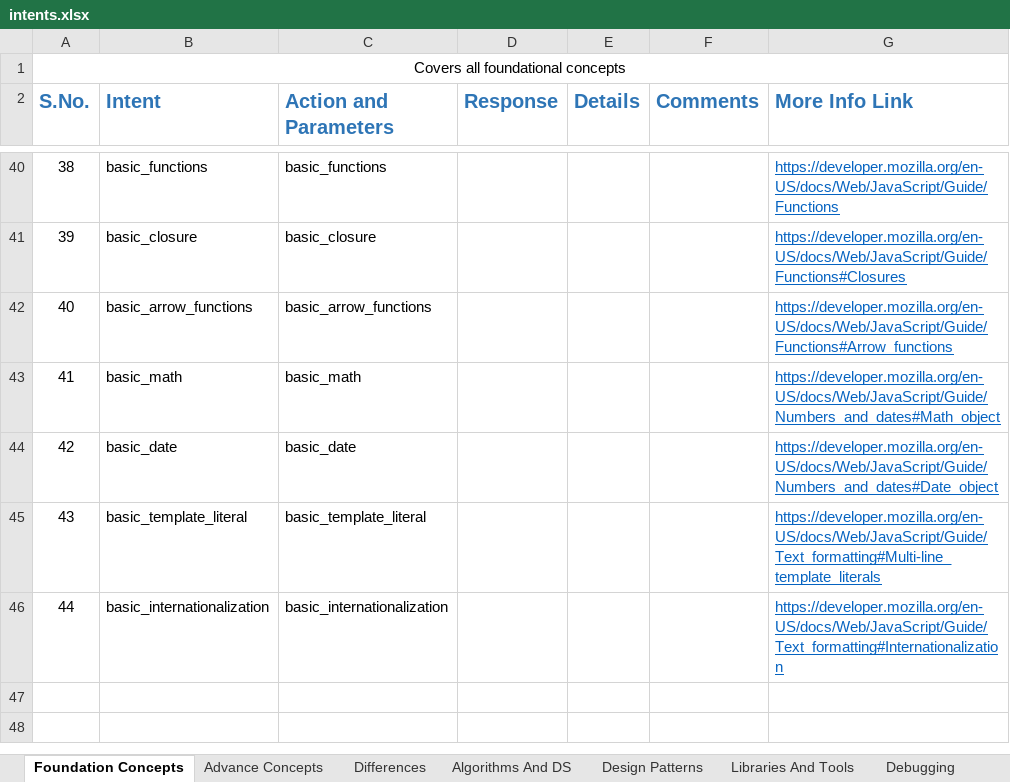
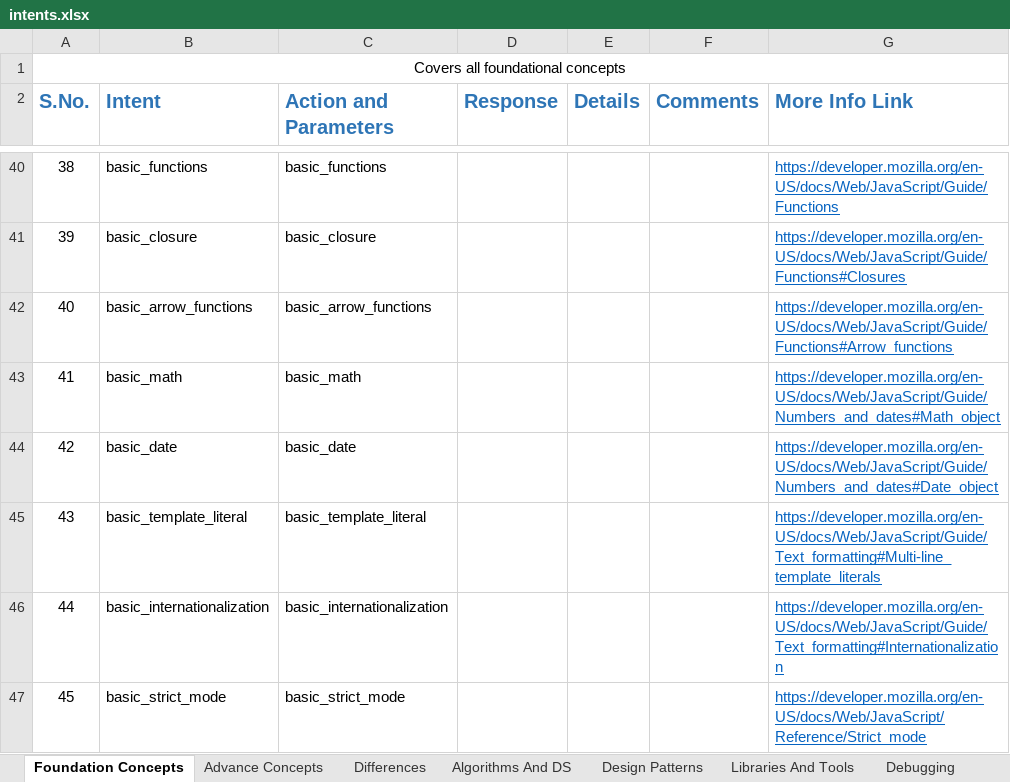
Before and after one commit to gpujar/jsguru, an Excel workbook: documents/intents.xlsx, sheet Foundation Concepts, drawn as a sheet; only a part is shown, gaps mark what is left out; values as stored, in another font and other column widths than the file's, no borders; the diff names each change by its address in the sheet, - before the commit and + after, or states it on an @@ line.

```diff
--- a/documents/intents.xlsx (sheet Foundation Concepts)
+++ b/documents/intents.xlsx (sheet Foundation Concepts)
+row 47: 45 | basic_strict_mode | basic_strict_mode |  |  |  | https://developer.mozilla.org/en-US/docs/Web/JavaScript/Reference/Strict_mode
```
Also changed, not shown: 6 other files.
